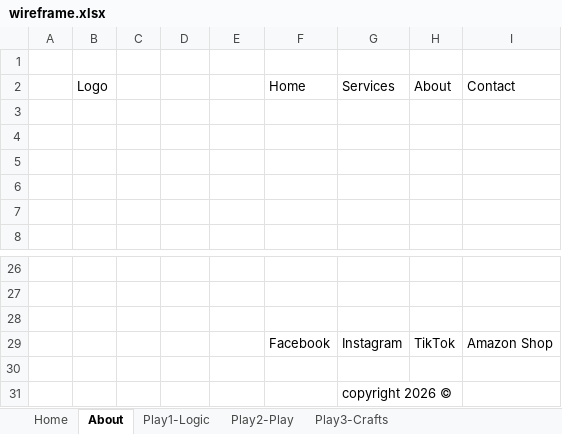
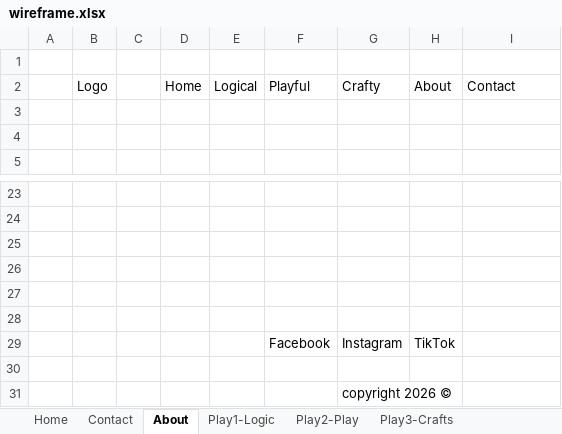
Before and after one commit to Eve-LynBremner/My_First_Multi_Page_Responsive_Website, an Excel workbook: wireframe.xlsx, sheet About, drawn as a sheet; only a part is shown, gaps mark what is left out; values as stored, in another font and other column widths than the file's, no borders; removed rows and columns are numbered as before the commit, all else as after; the diff names each change by its address in the sheet, - before the commit and + after, or states it on an @@ line.

```diff
--- a/wireframe.xlsx (sheet About)
+++ b/wireframe.xlsx (sheet About)
+sheet tab: Contact
-row 2:  | Logo |  |  |  | Home | Services | About | Contact
-row 2: (empty)
+row 2:  | Logo |  | Home | Logical | Playful | Crafty | About | Contact
-row 4: (empty)
-row 5: (empty)
+row 26: (empty)
+row 27: (empty)
+row 28: (empty)
-I29: Amazon Shop
+I29: (empty)
```
Also changed, not shown: sheet Play1-Logic, sheet Play2-Play, sheet Play3-Crafts, sheet Home.
